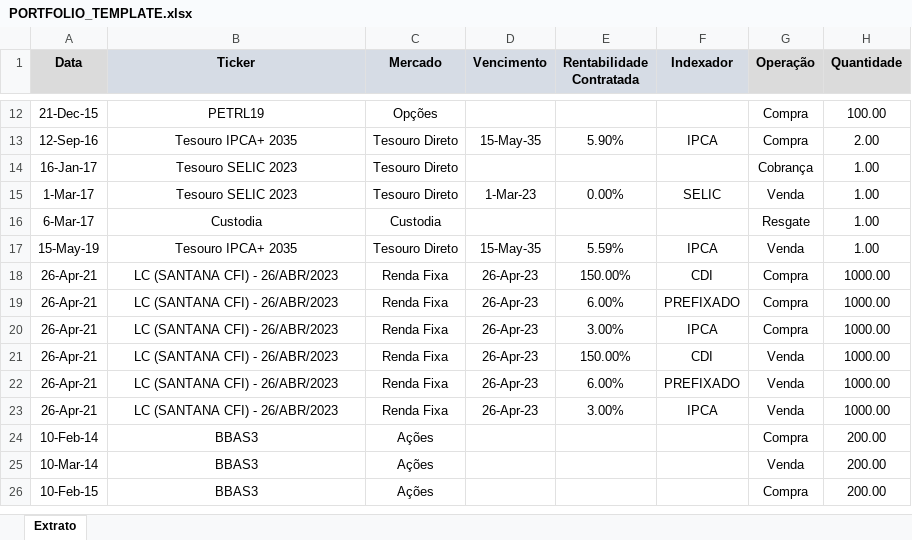
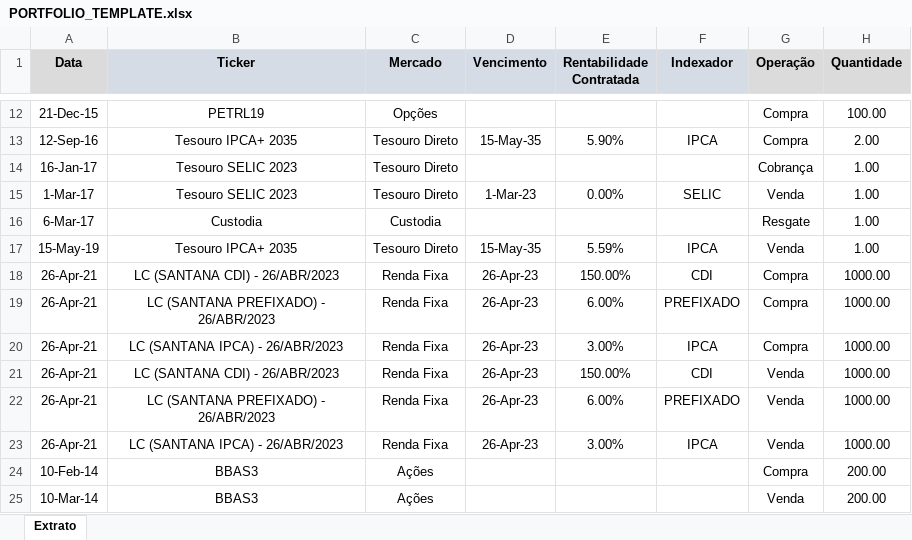
Before and after one commit to CarlosOliveira1988/Investment_Portfolio_Analysis, an Excel workbook: portfolio_lib/PORTFOLIO_TEMPLATE.xlsx, sheet Extrato, drawn as a sheet; only a part is shown, gaps mark what is left out; the shorter side is filled out with more unchanged rows; values as stored, in another font and other column widths than the file's, no borders; the diff names each change by its address in the sheet, - before the commit and + after, or states it on an @@ line.

```diff
--- a/portfolio_lib/PORTFOLIO_TEMPLATE.xlsx (sheet Extrato)
+++ b/portfolio_lib/PORTFOLIO_TEMPLATE.xlsx (sheet Extrato)
-B18 (Ticker): LC (SANTANA CFI) - 26/ABR/2023
+B18 (Ticker): LC (SANTANA CDI) - 26/ABR/2023
-B19 (Ticker): LC (SANTANA CFI) - 26/ABR/2023
+B19 (Ticker): LC (SANTANA PREFIXADO) - 26/ABR/2023
-B20 (Ticker): LC (SANTANA CFI) - 26/ABR/2023
+B20 (Ticker): LC (SANTANA IPCA) - 26/ABR/2023
-B21 (Ticker): LC (SANTANA CFI) - 26/ABR/2023
+B21 (Ticker): LC (SANTANA CDI) - 26/ABR/2023
-B22 (Ticker): LC (SANTANA CFI) - 26/ABR/2023
+B22 (Ticker): LC (SANTANA PREFIXADO) - 26/ABR/2023
-B23 (Ticker): LC (SANTANA CFI) - 26/ABR/2023
+B23 (Ticker): LC (SANTANA IPCA) - 26/ABR/2023
```
Also changed, not shown: 8 other files.
